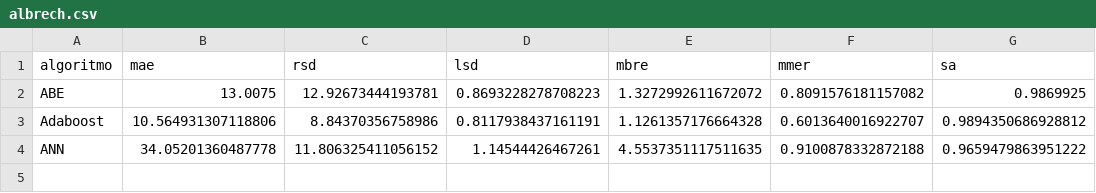
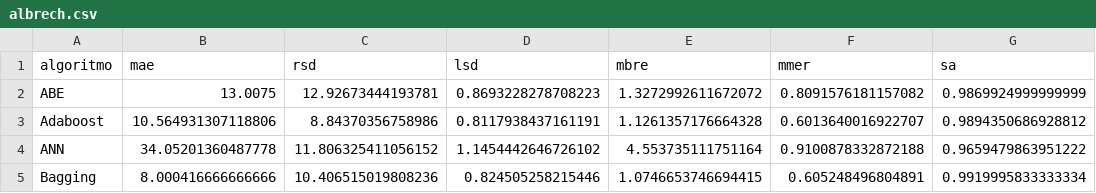
Before and after one commit to albertofernandezs/machine-learning, a CSV file: albrech.csv, drawn as a sheet.

Commit message:
actualizacion

```diff
--- a/albrech.csv
+++ b/albrech.csv
@@ -1,4 +1,5 @@
 algoritmo,mae,rsd,lsd,mbre,mmer,sa
-ABE,13.0075,12.92673444193781,0.8693228278708223,1.3272992611672072,0.8091576181157082,0.9869925
+ABE,13.0075,12.92673444193781,0.8693228278708223,1.3272992611672072,0.8091576181157082,0.9869924999999999
 Adaboost,10.564931307118806,8.84370356758986,0.8117938437161191,1.1261357176664328,0.6013640016922707,0.9894350686928812
-ANN,34.05201360487778,11.806325411056152,1.14544426467261,4.5537351117511635,0.9100878332872188,0.9659479863951222
+ANN,34.05201360487778,11.806325411056152,1.1454442646726102,4.553735111751164,0.9100878332872188,0.9659479863951222
+Bagging,8.000416666666666,10.406515019808236,0.824505258215446,1.0746653746694415,0.605248496804891,0.9919995833333334
```
